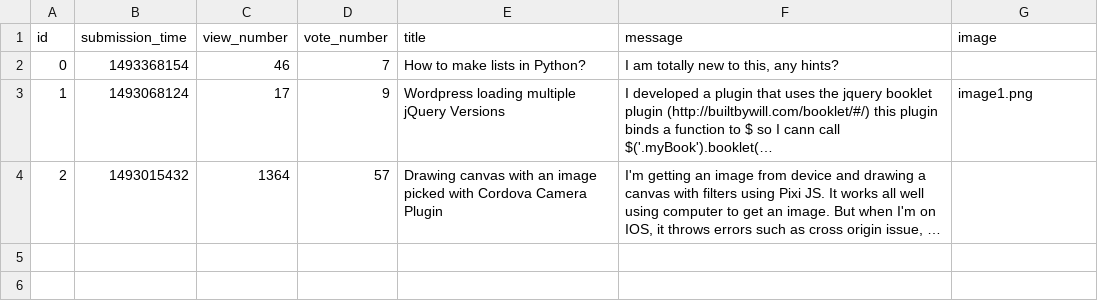
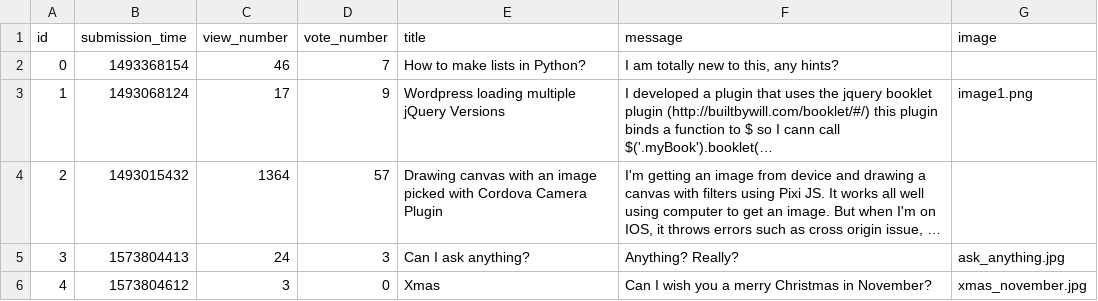
Before and after one commit to balintsimon/ask-mate-python, a CSV file: sample_data/question.csv, drawn as a sheet; long unchanged cells end in …; the diff names each change by its address in the sheet, - before the commit and + after, or states it on an @@ line.

Commit message:
Add 2 new questions

```diff
--- a/sample_data/question.csv
+++ b/sample_data/question.csv
+row 5: 3 | 1573804413 | 24 | 3 | Can I ask anything? | Anything? Really? | ask_anything.jpg
+row 6: 4 | 1573804612 | 3 | 0 | Xmas | Can I wish you a merry Christmas in November? | xmas_november.jpg
```
Also changed, not shown: 3 other files.
